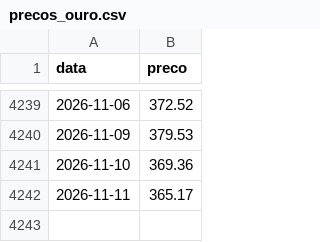
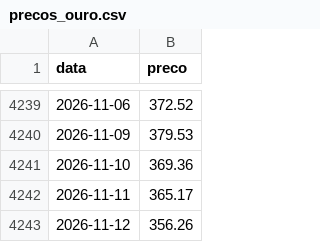
Before and after one commit to mickemanella-web/Ouro-tracker, a CSV file: precos_ouro.csv, drawn as a sheet; only a part is shown, gaps mark what is left out.

```diff
--- a/precos_ouro.csv
+++ b/precos_ouro.csv
@@ -4242 +4242,2 @@ data,preco
 2026-11-11,365.17
+2026-11-12,356.26
```
Also changed, not shown: 1 other file.
